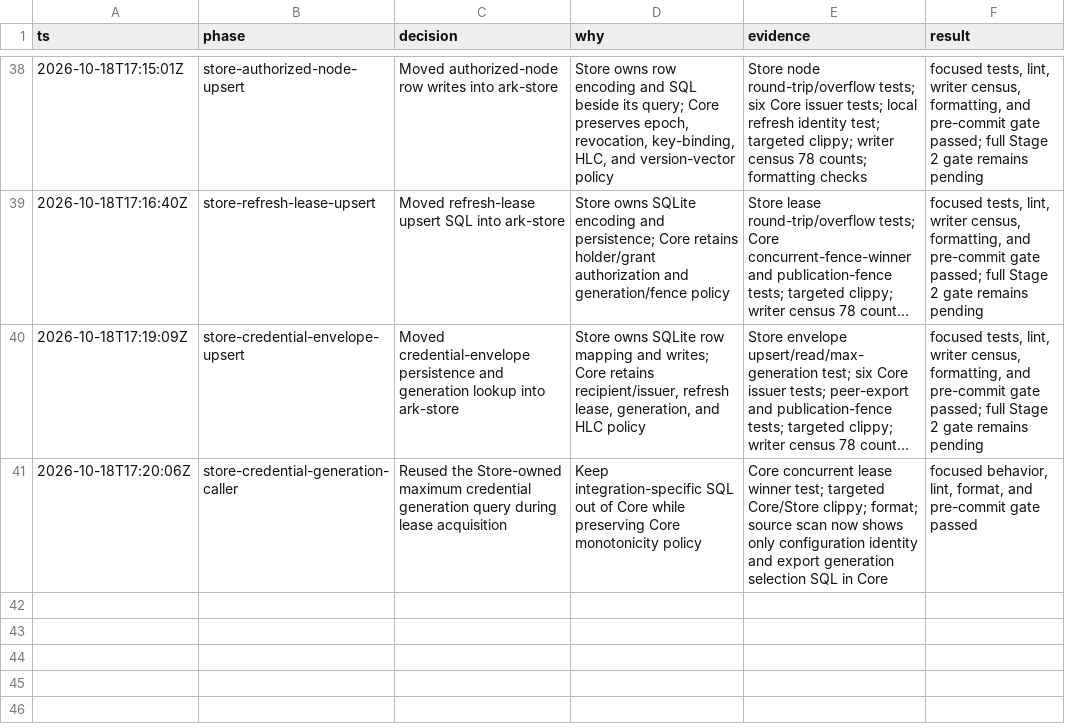
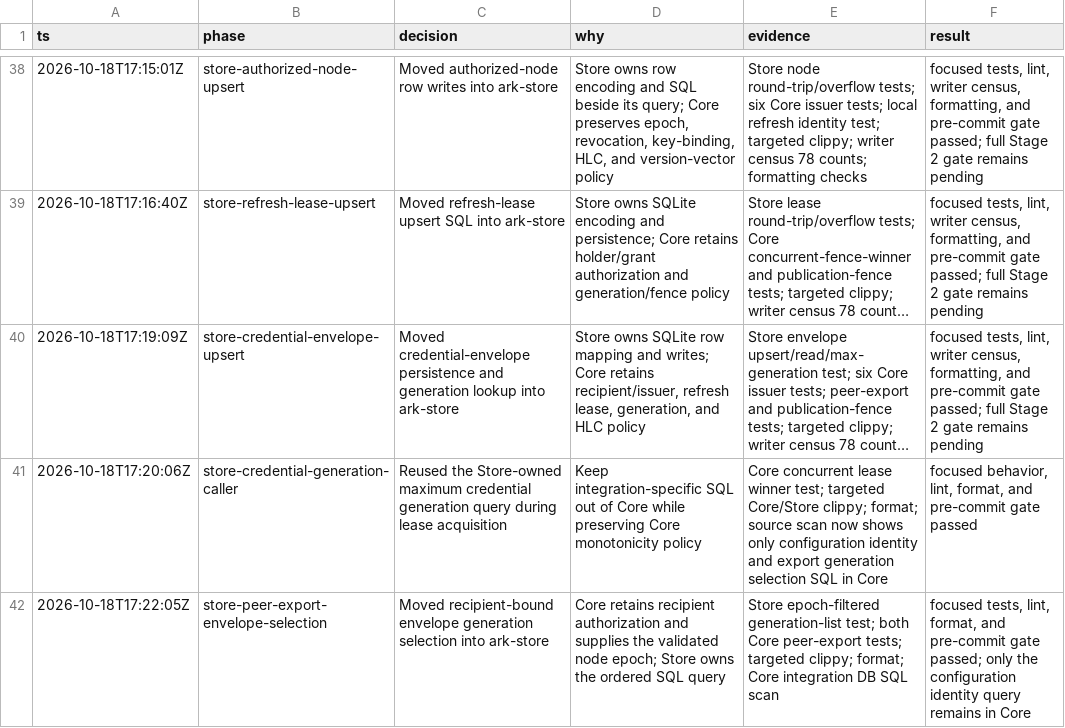
Before and after one commit to makekosmos/cortex, a TSV file: .audit/ark-stage2.tsv, drawn as a sheet; only a part is shown, gaps mark what is left out; long unchanged cells end in …; the diff names each change by its address in the sheet, - before the commit and + after, or states it on an @@ line.

Commit message:
refactor(ark-store): own peer envelope selection

```diff
--- a/.audit/ark-stage2.tsv
+++ b/.audit/ark-stage2.tsv
+row 42: 2026-10-18T17:22:05Z | store-peer-export-envelope-selection | Moved recipient-bound envelope generation selection into ark-store | Core retains recipient authorization and supplies the validated node epoch; Store owns the ordered SQL query | Store epoch-filtered generation-list test; both Core peer-export tests; targeted clippy; format; Core integration DB SQL scan | focused tests, lint, format, and pre-commit gate passed; only the configuration identity query remains in Core
```
Also changed, not shown: 5 other files.
